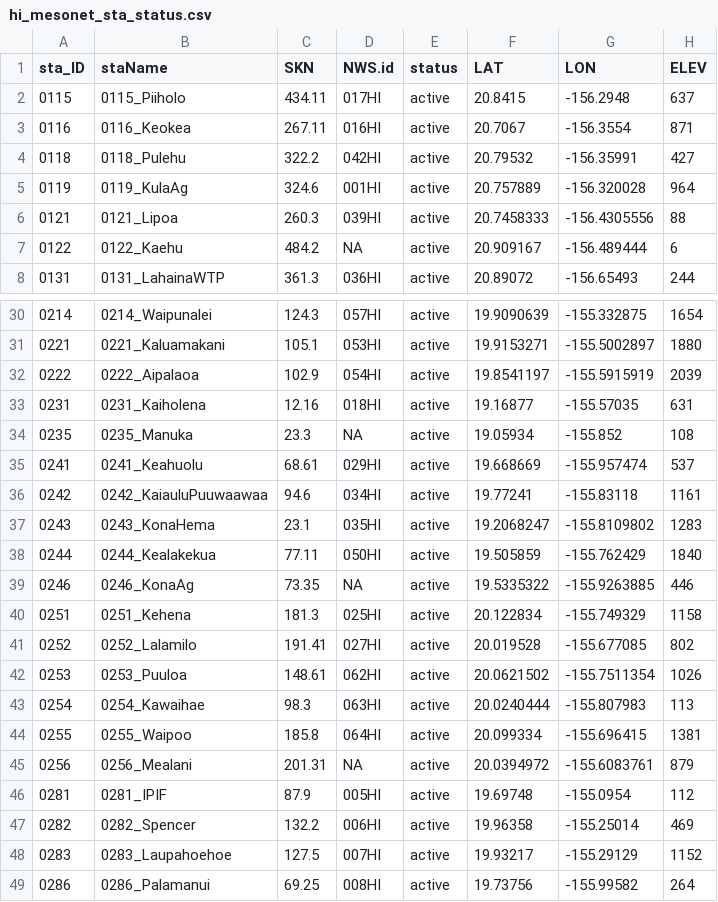
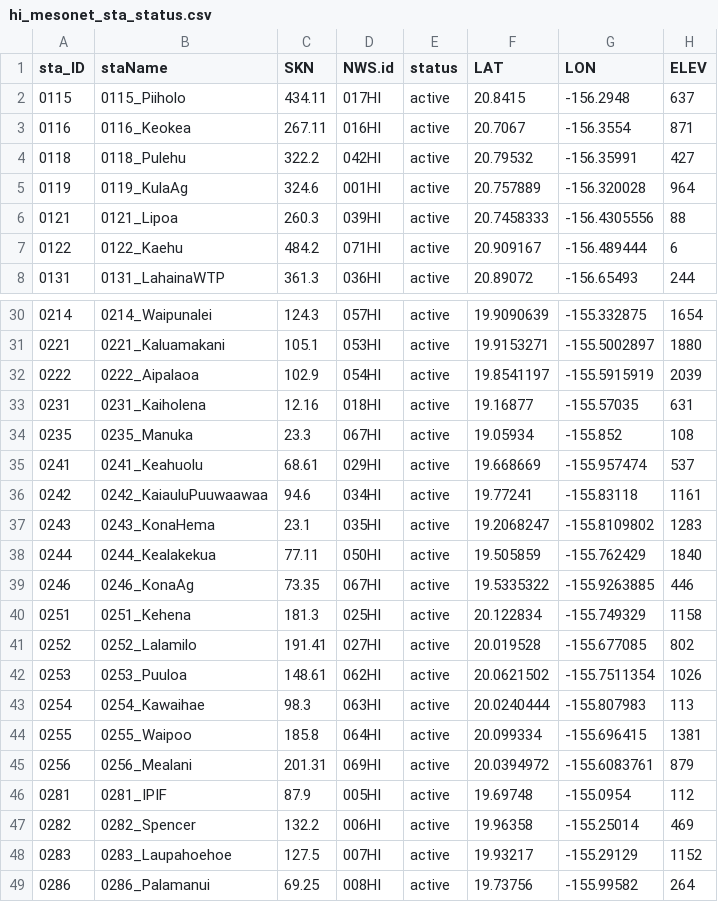
Before and after one commit to ikewai/hawaii_wx_station_mgmt_container, a CSV file: hi_mesonet_sta_status.csv, drawn as a sheet; only a part is shown, gaps mark what is left out.

Commit message:
added NWS.id for 0235, 0256, 246, 0122

```diff
--- a/hi_mesonet_sta_status.csv
+++ b/hi_mesonet_sta_status.csv
@@ -6,3 +6,3 @@ sta_ID,staName,SKN,NWS.id,status,LAT,LON,ELEV
 "0121","0121_Lipoa",260.3,039HI,active,20.7458333,-156.4305556,88
-"0122","0122_Kaehu",484.2,NA,active,20.909167,-156.489444,6
+"0122","0122_Kaehu",484.2,071HI,active,20.909167,-156.489444,6
 "0131","0131_LahainaWTP",361.3,036HI,active,20.89072,-156.65493,244
@@ -33,3 +33,3 @@ sta_ID,staName,SKN,NWS.id,status,LAT,LON,ELEV
 "0231","0231_Kaiholena",12.16,018HI,active,19.16877,-155.57035,631
-"0235","0235_Manuka",23.3,NA,active,19.05934,-155.852,108
+"0235","0235_Manuka",23.3,067HI,active,19.05934,-155.852,108
 "0241","0241_Keahuolu",68.61,029HI,active,19.668669,-155.957474,537
@@ -38,3 +38,3 @@ sta_ID,staName,SKN,NWS.id,status,LAT,LON,ELEV
 "0244","0244_Kealakekua",77.11,050HI,active,19.505859,-155.762429,1840
-"0246","0246_KonaAg",73.35,NA,active,19.5335322,-155.9263885,446
+"0246","0246_KonaAg",73.35,067HI,active,19.5335322,-155.9263885,446
 "0251","0251_Kehena",181.3,025HI,active,20.122834,-155.749329,1158
@@ -44,3 +44,3 @@ sta_ID,staName,SKN,NWS.id,status,LAT,LON,ELEV
 "0255","0255_Waipoo",185.8,064HI,active,20.099334,-155.696415,1381
-"0256","0256_Mealani",201.31,NA,active,20.0394972,-155.6083761,879
+"0256","0256_Mealani",201.31,069HI,active,20.0394972,-155.6083761,879
 "0281","0281_IPIF",87.9,005HI,active,19.69748,-155.0954,112
```
